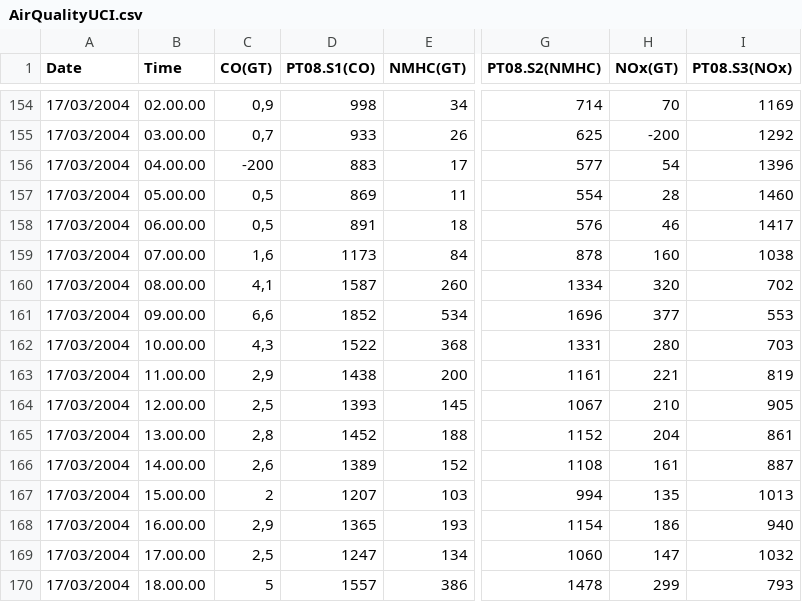
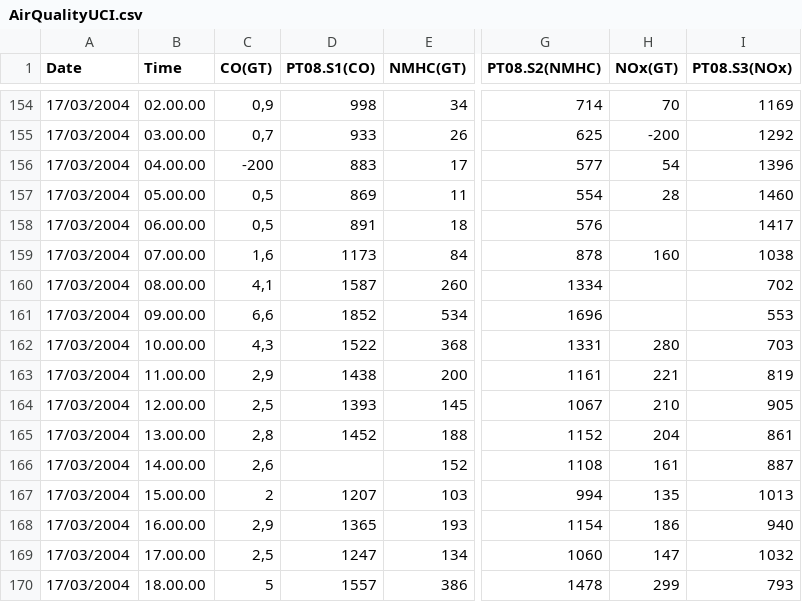
Before and after one commit to jiangenhe/insc-486-2021-spring, a CSV file: assignment3/AirQualityUCI.csv, drawn as a sheet; only a part is shown, gaps mark what is left out; the diff names each change by its address in the sheet, - before the commit and + after, or states it on an @@ line.

Commit message:
Update AirQualityUCI.csv

```diff
--- a/assignment3/AirQualityUCI.csv
+++ b/assignment3/AirQualityUCI.csv
-H158 (NOx(GT)): 46
+H158 (NOx(GT)): (empty)
-H160 (NOx(GT)): 320
+H160 (NOx(GT)): (empty)
-H161 (NOx(GT)): 377
+H161 (NOx(GT)): (empty)
-D166 (PT08.S1(CO)): 1389
+D166 (PT08.S1(CO)): (empty)
```
